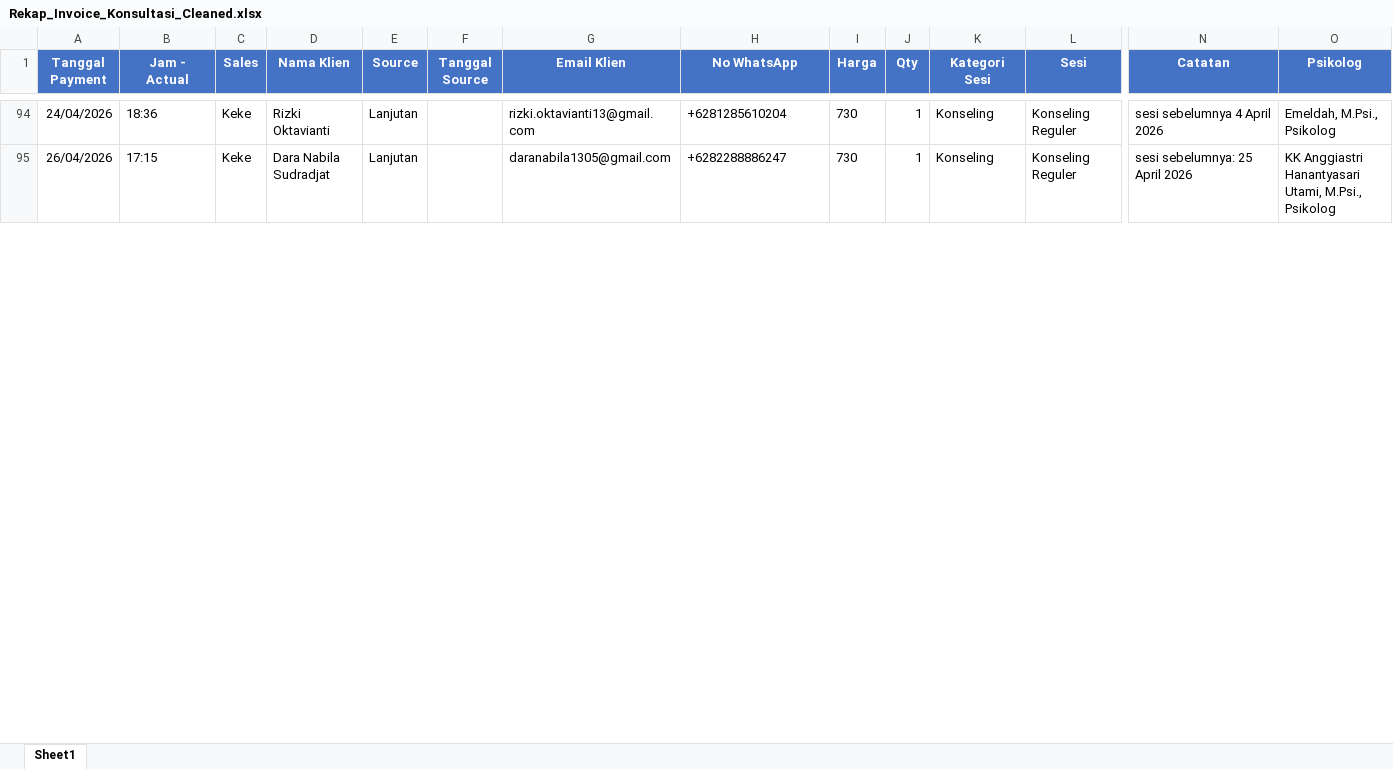
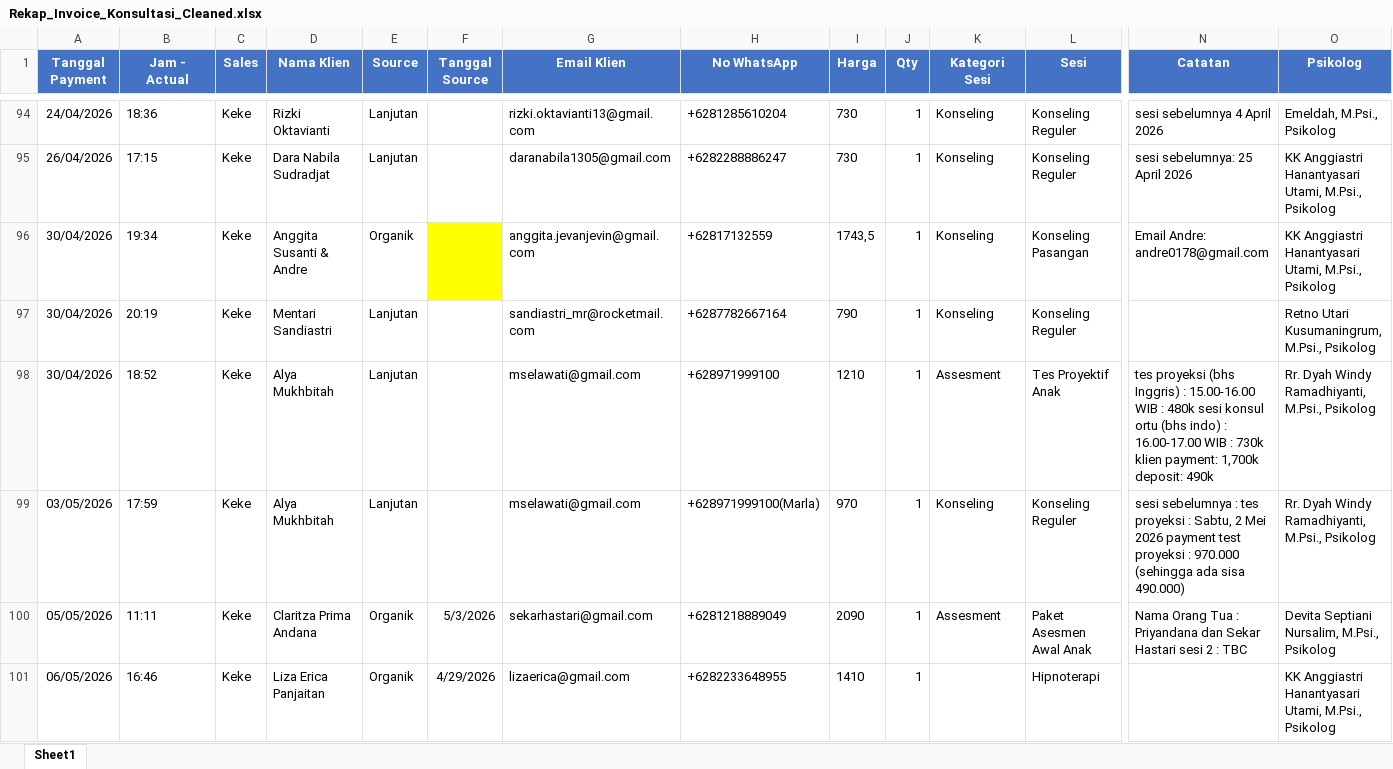
Before and after one commit to dmstask-work/kk-clc, an Excel workbook: DO/Rekap_Invoice_Konsultasi_Cleaned.xlsx, sheet Sheet1, drawn as a sheet; only a part is shown, gaps mark what is left out; values as stored, in another font and other column widths than the file's, no borders; rows hold the shown columns only; the diff covers the shown part only; the diff names each change by its address in the sheet, - before the commit and + after, or states it on an @@ line.

Commit message:
feat: add additional do

```diff
--- a/DO/Rekap_Invoice_Konsultasi_Cleaned.xlsx (sheet Sheet1)
+++ b/DO/Rekap_Invoice_Konsultasi_Cleaned.xlsx (sheet Sheet1)
+row 96: 30/04/2026 | 19:34 | Keke | Anggita Susanti & Andre | Organik |  | anggita.jevanjevin@gmail.com | +62817132559 | 1743,5 | 1 | Konseling | Konseling Pasangan | Email Andre: andre0178@gmail.com | KK Anggiastri Hanantyasari Utami, M.Psi., Psikolog
+row 97: 30/04/2026 | 20:19 | Keke | Mentari Sandiastri | Lanjutan |  | sandiastri_mr@rocketmail.com | +6287782667164 | 790 | 1 | Konseling | Konseling Reguler |  | Retno Utari Kusumaningrum, M.Psi., Psikolog
+row 98: 30/04/2026 | 18:52 | Keke | Alya Mukhbitah | Lanjutan |  | mselawati@gmail.com | +628971999100 | 1210 | 1 | Assesment | Tes Proyektif Anak | tes proyeksi (bhs Inggris) : 15.00-16.00 WIB : 480k sesi konsul ortu (bhs indo) : 16.00-17.00 WIB : 730k klien payment: 1,700k deposit: 490k | Rr. Dyah Windy Ramadhiyanti, M.Psi., Psikolog
+row 99: 03/05/2026 | 17:59 | Keke | Alya Mukhbitah | Lanjutan |  | mselawati@gmail.com | +628971999100(Marla) | 970 | 1 | Konseling | Konseling Reguler | sesi sebelumnya : tes proyeksi : Sabtu, 2 Mei 2026 payment test proyeksi : 970.000 (sehingga ada sisa 490.000) | Rr. Dyah Windy Ramadhiyanti, M.Psi., Psikolog
+row 100: 05/05/2026 | 11:11 | Keke | Claritza Prima Andana | Organik | 5/3/2026 | sekarhastari@gmail.com | +6281218889049 | 2090 | 1 | Assesment | Paket Asesmen Awal Anak | Nama Orang Tua : Priyandana dan Sekar Hastari sesi 2 : TBC | Devita Septiani Nursalim, M.Psi., Psikolog
+row 101: 06/05/2026 | 16:46 | Keke | Liza Erica Panjaitan | Organik | 4/29/2026 | lizaerica@gmail.com | +6282233648955 | 1410 | 1 |  | Hipnoterapi |  | KK Anggiastri Hanantyasari Utami, M.Psi., Psikolog
```
Also changed, not shown: 12 added rows, 2 removed rows, 32 edited cells and cell formats elsewhere in this sheet.
